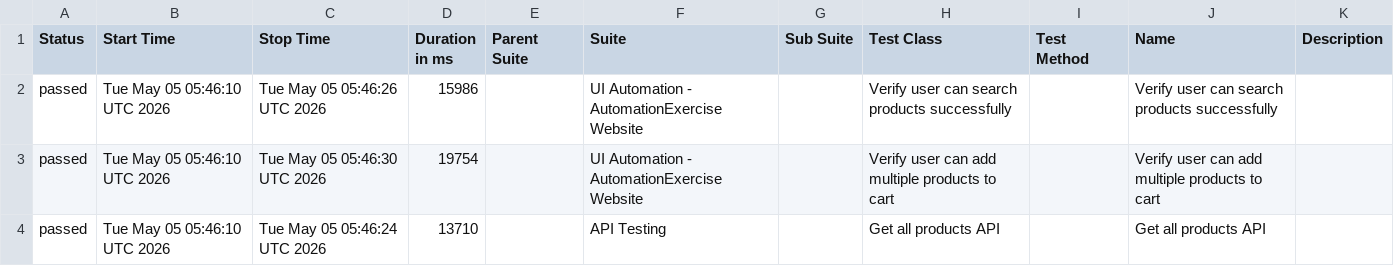
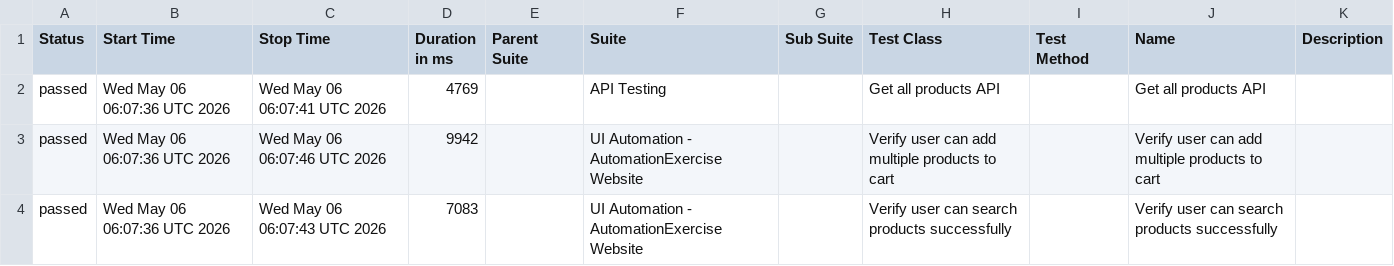
Before and after one commit to arjunonkar/suiapiautomation, a CSV file: data/suites.csv, drawn as a sheet.

```diff
--- a/data/suites.csv
+++ b/data/suites.csv
@@ -1,4 +1,4 @@
 "Status","Start Time","Stop Time","Duration in ms","Parent Suite","Suite","Sub Suite","Test Class","Test Method","Name","Description"
-"passed","Tue May 05 05:46:10 UTC 2026","Tue May 05 05:46:26 UTC 2026","15986","","UI Automation - AutomationExercise Website","","Verify user can search products successfully","","Verify user can search products successfully",""
-"passed","Tue May 05 05:46:10 UTC 2026","Tue May 05 05:46:30 UTC 2026","19754","","UI Automation - AutomationExercise Website","","Verify user can add multiple products to cart","","Verify user can add multiple products to cart",""
-"passed","Tue May 05 05:46:10 UTC 2026","Tue May 05 05:46:24 UTC 2026","13710","","API Testing","","Get all products API","","Get all products API",""
+"passed","Wed May 06 06:07:36 UTC 2026","Wed May 06 06:07:41 UTC 2026","4769","","API Testing","","Get all products API","","Get all products API",""
+"passed","Wed May 06 06:07:36 UTC 2026","Wed May 06 06:07:46 UTC 2026","9942","","UI Automation - AutomationExercise Website","","Verify user can add multiple products to cart","","Verify user can add multiple products to cart",""
+"passed","Wed May 06 06:07:36 UTC 2026","Wed May 06 06:07:43 UTC 2026","7083","","UI Automation - AutomationExercise Website","","Verify user can search products successfully","","Verify user can search products successfully",""
```
Also changed, not shown: 21 other files.
